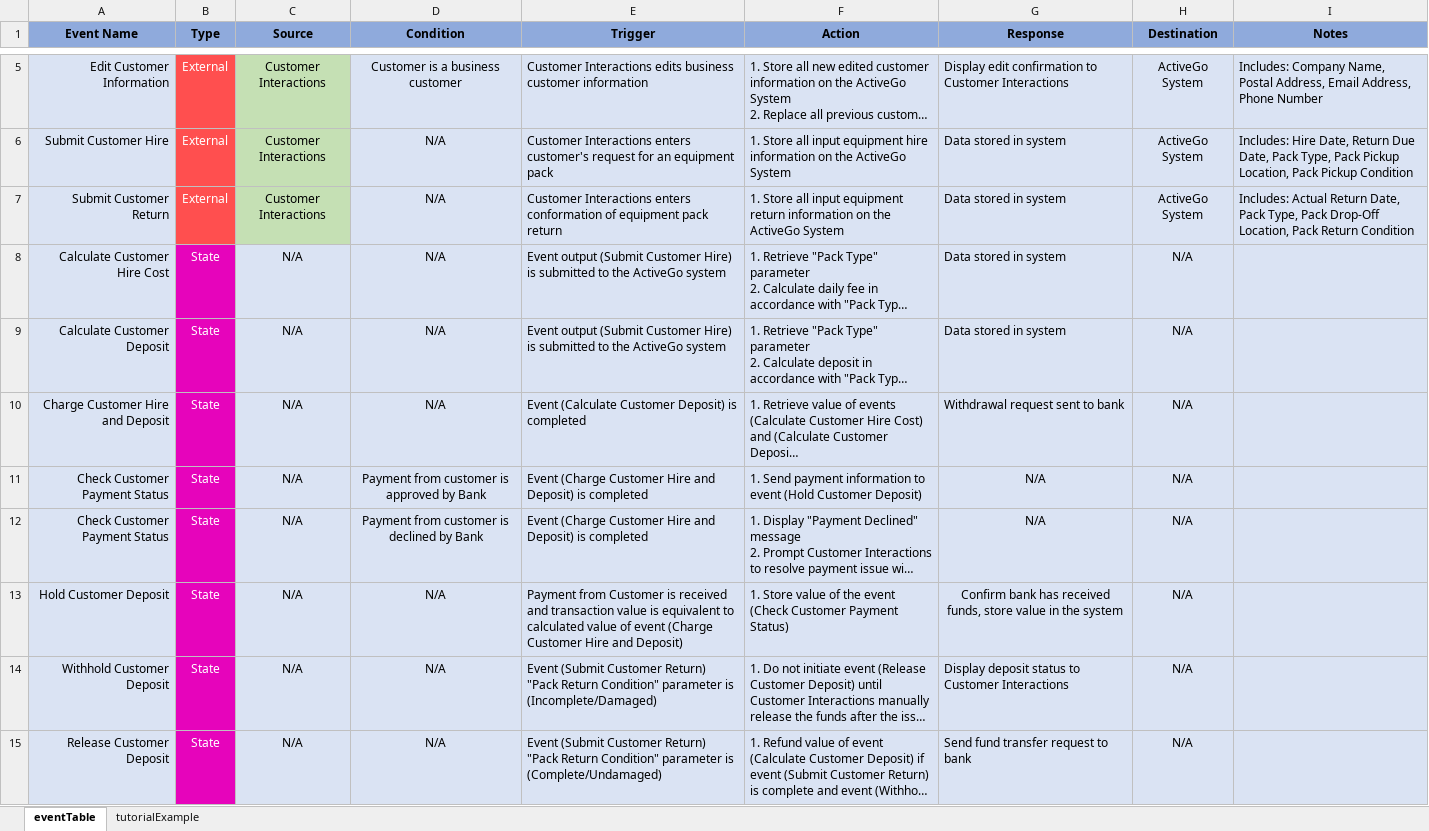
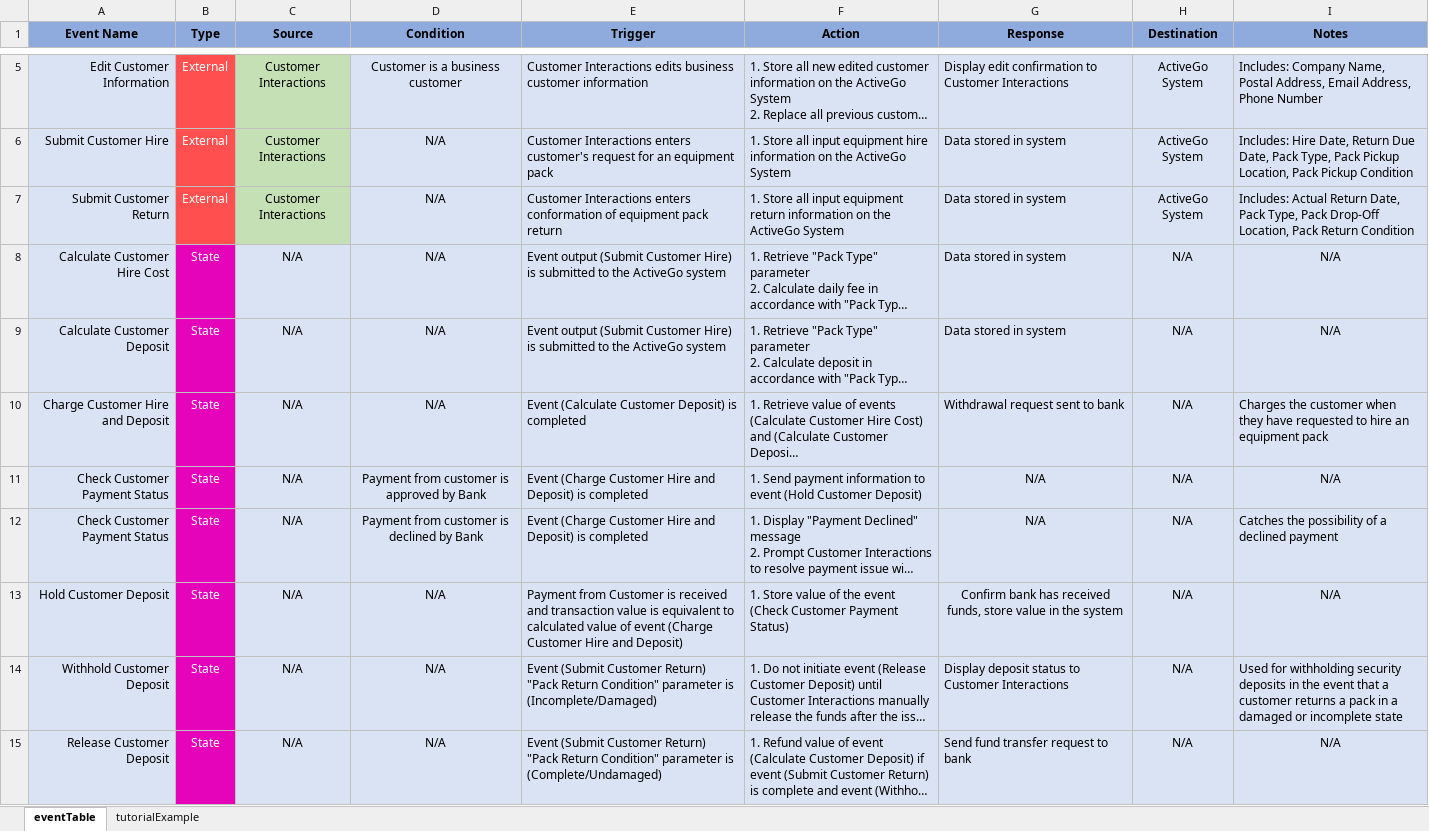
Before and after one commit to greatbanks/modellingAssignment1, an Excel workbook: Event Table/EventTable.xlsx, sheet eventTable, drawn as a sheet; only a part is shown, gaps mark what is left out; long unchanged cells end in …; values as stored, in another font and other column widths than the file's, no borders; the diff covers the shown part only; the diff names each change by its address in the sheet, - before the commit and + after, or states it on an @@ line.

Commit message:
Finished event table notes

```diff
--- a/Event Table/EventTable.xlsx (sheet eventTable)
+++ b/Event Table/EventTable.xlsx (sheet eventTable)
-I8:I9 (Notes): (empty)
+I8:I9 (Notes): N/A
-I10 (Notes): (empty)
+I10 (Notes): Charges the customer when they have requested to hire an equipment pack
-I11 (Notes): (empty)
+I11 (Notes): N/A
-I12 (Notes): (empty)
+I12 (Notes): Catches the possibility of a declined payment
-I13 (Notes): (empty)
+I13 (Notes): N/A
-I14 (Notes): (empty)
+I14 (Notes): Used for withholding security deposits in the event that a customer returns a pack in a damaged or incomplete state
-I15 (Notes): (empty)
+I15 (Notes): N/A
```
Also changed, not shown: 7 edited cells elsewhere in this sheet, 3 other files.
